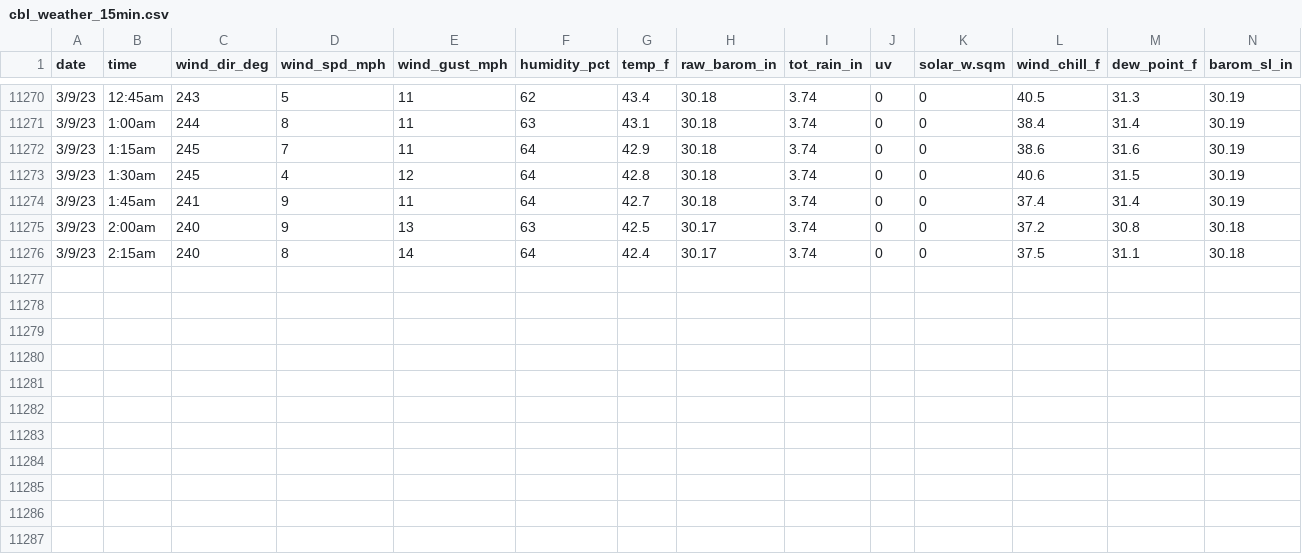
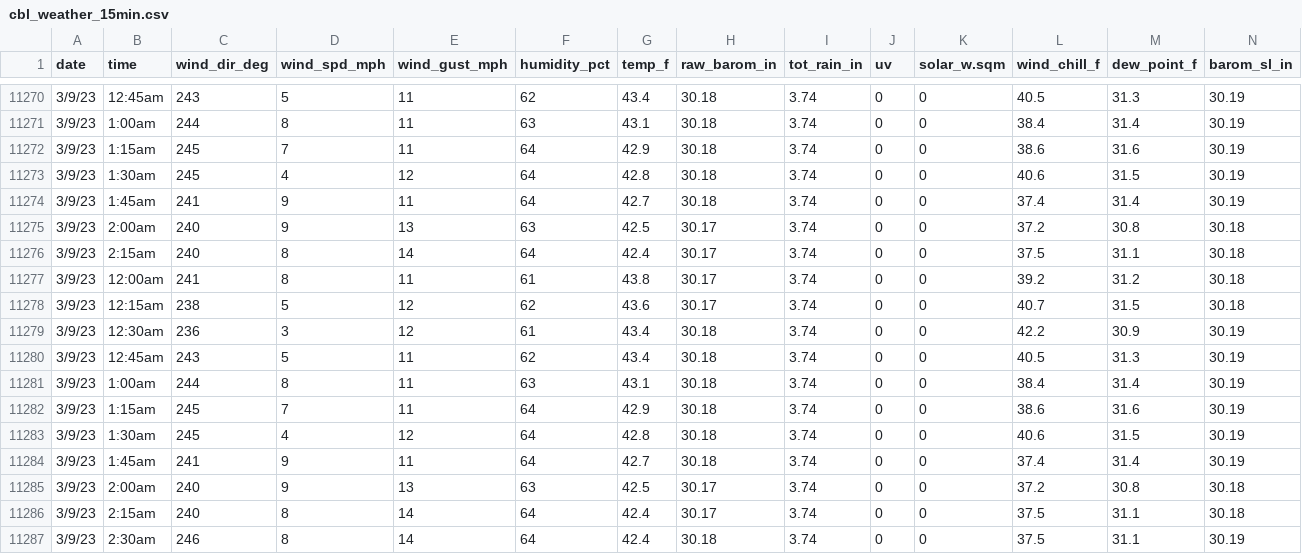
Before and after one commit to umces-cbl/cbl-weather-data, a CSV file: cbl_weather_15min.csv, drawn as a sheet; only a part is shown, gaps mark what is left out; rows hold the shown columns only; the diff names each change by its address in the sheet, - before the commit and + after, or states it on an @@ line.

```diff
--- a/cbl_weather_15min.csv
+++ b/cbl_weather_15min.csv
+row 11277: 3/9/23 | 12:00am | 241 | 8 | 11 | 61 | 43.8 | 30.17 | 3.74 | 0 | 0 | 39.2 | 31.2 | 30.18
+row 11278: 3/9/23 | 12:15am | 238 | 5 | 12 | 62 | 43.6 | 30.17 | 3.74 | 0 | 0 | 40.7 | 31.5 | 30.18
+row 11279: 3/9/23 | 12:30am | 236 | 3 | 12 | 61 | 43.4 | 30.18 | 3.74 | 0 | 0 | 42.2 | 30.9 | 30.19
+row 11280: 3/9/23 | 12:45am | 243 | 5 | 11 | 62 | 43.4 | 30.18 | 3.74 | 0 | 0 | 40.5 | 31.3 | 30.19
+row 11281: 3/9/23 | 1:00am | 244 | 8 | 11 | 63 | 43.1 | 30.18 | 3.74 | 0 | 0 | 38.4 | 31.4 | 30.19
+row 11282: 3/9/23 | 1:15am | 245 | 7 | 11 | 64 | 42.9 | 30.18 | 3.74 | 0 | 0 | 38.6 | 31.6 | 30.19
+row 11283: 3/9/23 | 1:30am | 245 | 4 | 12 | 64 | 42.8 | 30.18 | 3.74 | 0 | 0 | 40.6 | 31.5 | 30.19
+row 11284: 3/9/23 | 1:45am | 241 | 9 | 11 | 64 | 42.7 | 30.18 | 3.74 | 0 | 0 | 37.4 | 31.4 | 30.19
+row 11285: 3/9/23 | 2:00am | 240 | 9 | 13 | 63 | 42.5 | 30.17 | 3.74 | 0 | 0 | 37.2 | 30.8 | 30.18
+row 11286: 3/9/23 | 2:15am | 240 | 8 | 14 | 64 | 42.4 | 30.17 | 3.74 | 0 | 0 | 37.5 | 31.1 | 30.18
+row 11287: 3/9/23 | 2:30am | 246 | 8 | 14 | 64 | 42.4 | 30.18 | 3.74 | 0 | 0 | 37.5 | 31.1 | 30.19
```
